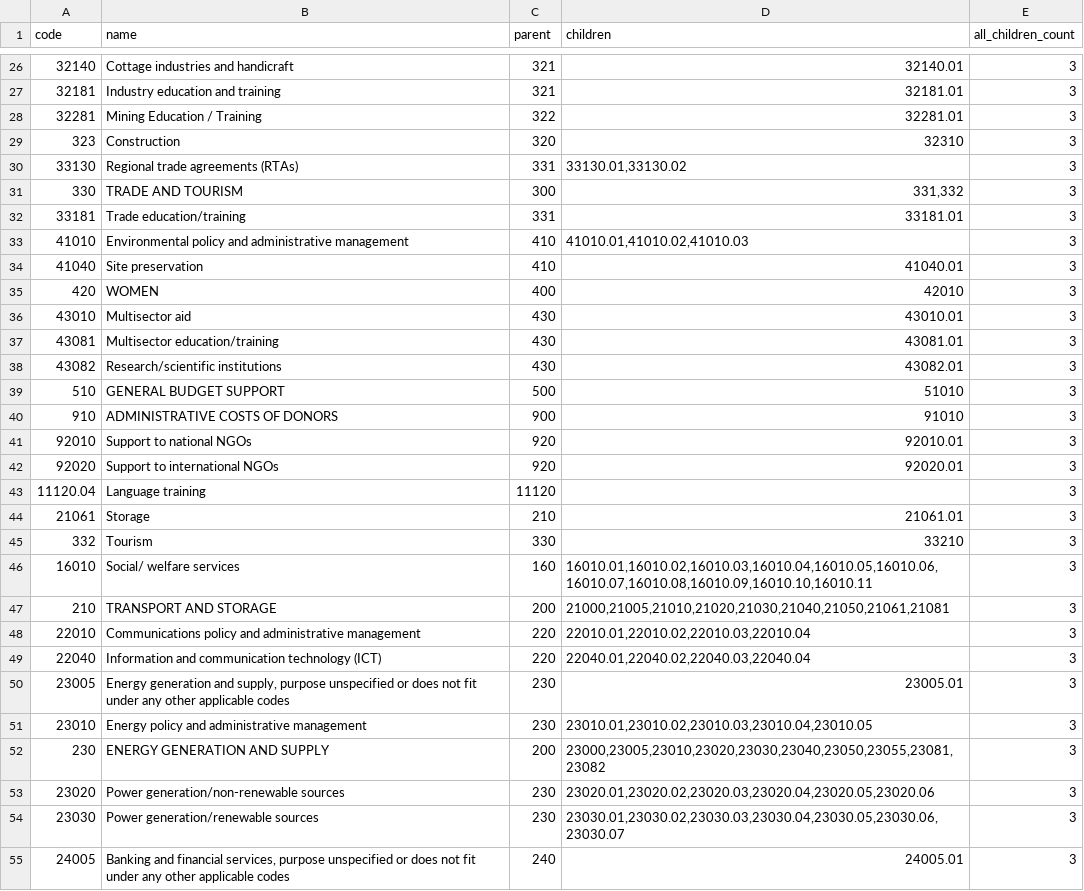
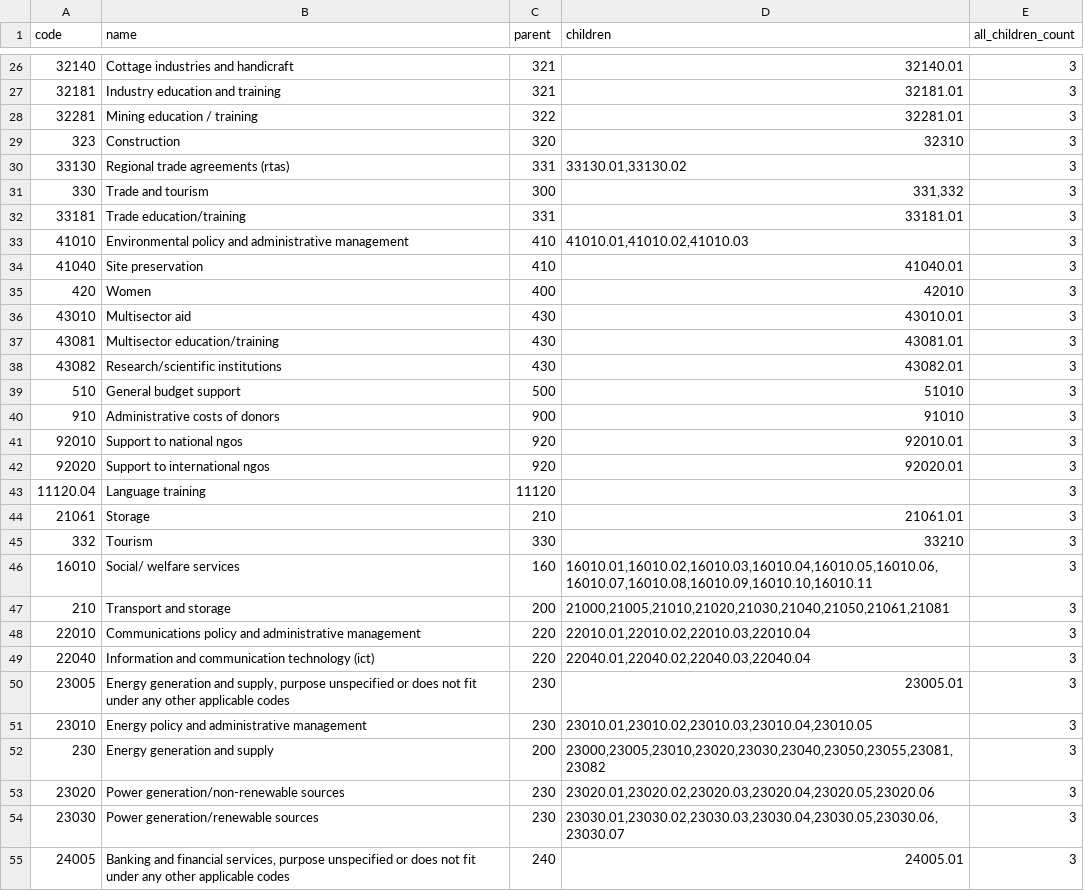
Before and after one commit to rmosolgo/code_explorer, a CSV file: public/codes.csv, drawn as a sheet; only a part is shown, gaps mark what is left out; the diff covers the shown part only.

```diff
--- a/public/codes.csv
+++ b/public/codes.csv
@@ -27,6 +27,6 @@ code,name,parent,children,all_children_count
 32181,Industry education and training,321,32181.01,3
-32281,Mining Education / Training,322,32281.01,3
+32281,Mining education / training,322,32281.01,3
 323,Construction,320,32310,3
-33130,Regional trade agreements (RTAs),331,"33130.01,33130.02",3
-330,TRADE AND TOURISM,300,"331,332",3
+33130,Regional trade agreements (rtas),331,"33130.01,33130.02",3
+330,Trade and tourism,300,"331,332",3
 33181,Trade education/training,331,33181.01,3
@@ -34,3 +34,3 @@ code,name,parent,children,all_children_count
 41040,Site preservation,410,41040.01,3
-420,WOMEN,400,42010,3
+420,Women,400,42010,3
 43010,Multisector aid,430,43010.01,3
@@ -38,6 +38,6 @@ code,name,parent,children,all_children_count
 43082,Research/scientific institutions,430,43082.01,3
-510,GENERAL BUDGET SUPPORT,500,51010,3
-910,ADMINISTRATIVE COSTS OF DONORS,900,91010,3
-92010,Support to national NGOs,920,92010.01,3
-92020,Support to international NGOs,920,92020.01,3
+510,General budget support,500,51010,3
+910,Administrative costs of donors,900,91010,3
+92010,Support to national ngos,920,92010.01,3
+92020,Support to international ngos,920,92020.01,3
 11120.04,Language training,11120,"",3
@@ -46,8 +46,8 @@ code,name,parent,children,all_children_count
 16010,Social/ welfare services,160,"16010.01,16010.02,16010.03,16010.04,16010.05,16010.06,16010.07,16010.08,16010.09,16010.10,16010.11",3
-210,TRANSPORT AND STORAGE,200,"21000,21005,21010,21020,21030,21040,21050,21061,21081",3
+210,Transport and storage,200,"21000,21005,21010,21020,21030,21040,21050,21061,21081",3
 22010,Communications policy and administrative management,220,"22010.01,22010.02,22010.03,22010.04",3
-22040,Information and communication technology (ICT),220,"22040.01,22040.02,22040.03,22040.04",3
+22040,Information and communication technology (ict),220,"22040.01,22040.02,22040.03,22040.04",3
 23005,"Energy generation and supply, purpose unspecified or does not fit under any other applicable codes",230,23005.01,3
 23010,Energy policy and administrative management,230,"23010.01,23010.02,23010.03,23010.04,23010.05",3
-230,ENERGY GENERATION AND SUPPLY,200,"23000,23005,23010,23020,23030,23040,23050,23055,23081,23082",3
+230,Energy generation and supply,200,"23000,23005,23010,23020,23030,23040,23050,23055,23081,23082",3
 23020,Power generation/non-renewable sources ,230,"23020.01,23020.02,23020.03,23020.04,23020.05,23020.06",3
```
Also changed, not shown: 100 edited cells elsewhere in this file, 8 other files.
